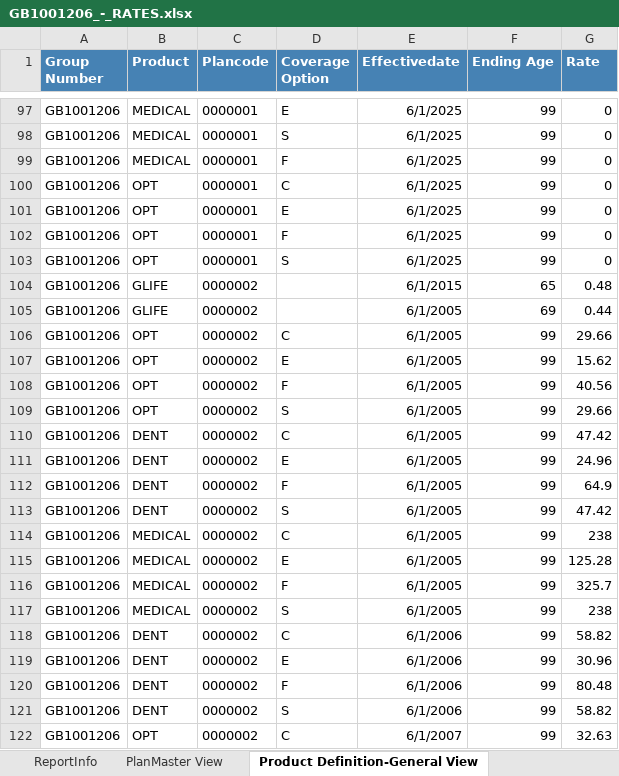
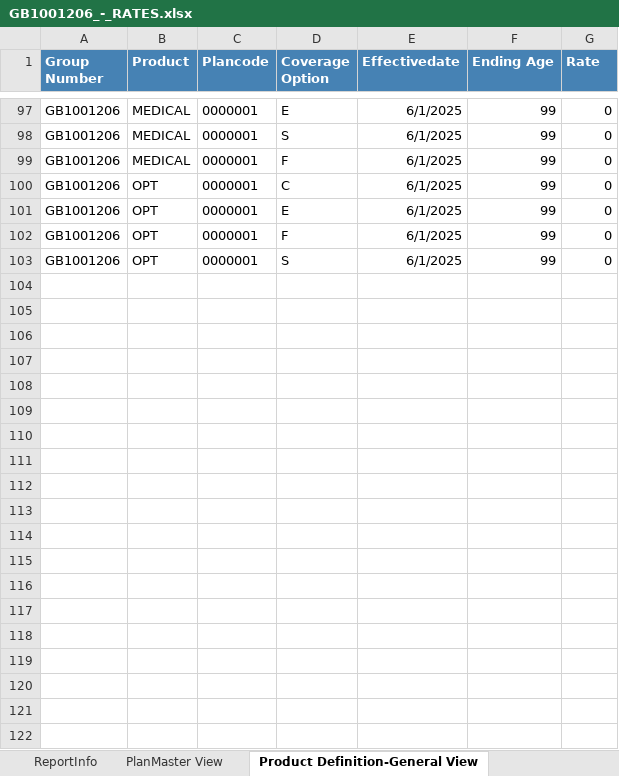
Before and after one commit to Guruprasad28500/AuditAutomation, an Excel workbook: uploads/GB1001206_-_RATES.xlsx, sheet Product Definition-General View, drawn as a sheet; only a part is shown, gaps mark what is left out; values as stored, in another font and other column widths than the file's, no borders; the diff covers the shown part only; the diff names each change by its address in the sheet, - before the commit and + after, or states it on an @@ line.

```diff
--- a/uploads/GB1001206_-_RATES.xlsx (sheet Product Definition-General View)
+++ b/uploads/GB1001206_-_RATES.xlsx (sheet Product Definition-General View)
@@ row 104 hidden: GB1001206 | GLIFE | 0000002 |  | 6/1/2015 | 65 | 0.48 @@
@@ row 105 hidden: GB1001206 | GLIFE | 0000002 |  | 6/1/2005 | 69 | 0.44 @@
@@ row 106 hidden: GB1001206 | OPT | 0000002 | C | 6/1/2005 | 99 | 29.66 @@
@@ row 107 hidden: GB1001206 | OPT | 0000002 | E | 6/1/2005 | 99 | 15.62 @@
@@ row 108 hidden: GB1001206 | OPT | 0000002 | F | 6/1/2005 | 99 | 40.56 @@
@@ row 109 hidden: GB1001206 | OPT | 0000002 | S | 6/1/2005 | 99 | 29.66 @@
@@ row 110 hidden: GB1001206 | DENT | 0000002 | C | 6/1/2005 | 99 | 47.42 @@
@@ row 111 hidden: GB1001206 | DENT | 0000002 | E | 6/1/2005 | 99 | 24.96 @@
@@ row 112 hidden: GB1001206 | DENT | 0000002 | F | 6/1/2005 | 99 | 64.9 @@
@@ row 113 hidden: GB1001206 | DENT | 0000002 | S | 6/1/2005 | 99 | 47.42 @@
@@ row 114 hidden: GB1001206 | MEDICAL | 0000002 | C | 6/1/2005 | 99 | 238 @@
@@ row 115 hidden: GB1001206 | MEDICAL | 0000002 | E | 6/1/2005 | 99 | 125.28 @@
@@ row 116 hidden: GB1001206 | MEDICAL | 0000002 | F | 6/1/2005 | 99 | 325.7 @@
@@ row 117 hidden: GB1001206 | MEDICAL | 0000002 | S | 6/1/2005 | 99 | 238 @@
@@ row 118 hidden: GB1001206 | DENT | 0000002 | C | 6/1/2006 | 99 | 58.82 @@
@@ row 119 hidden: GB1001206 | DENT | 0000002 | E | 6/1/2006 | 99 | 30.96 @@
@@ row 120 hidden: GB1001206 | DENT | 0000002 | F | 6/1/2006 | 99 | 80.48 @@
@@ row 121 hidden: GB1001206 | DENT | 0000002 | S | 6/1/2006 | 99 | 58.82 @@
@@ row 122 hidden: GB1001206 | OPT | 0000002 | C | 6/1/2007 | 99 | 32.63 @@
```
Also changed, not shown: 59 hidden or unhidden rows elsewhere in this sheet, processed/processed_data.xlsx, uploads/GB1001206_-_CPDR.xlsx, 13 other files.
